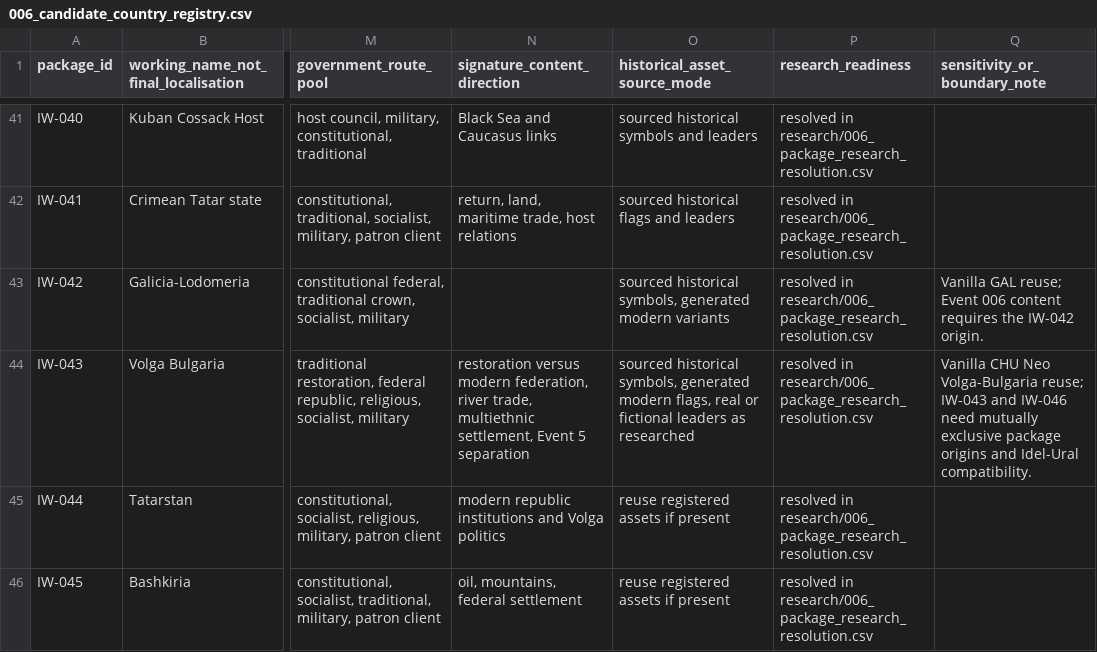
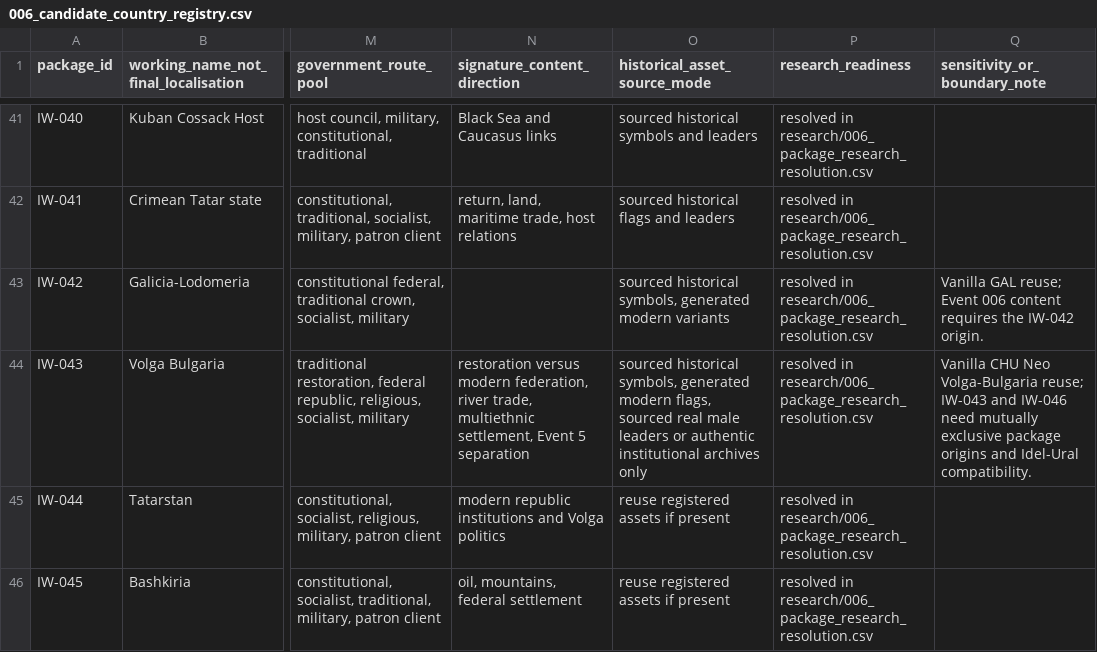
Before and after one commit to klimPaskov/Chaos-Redux, a CSV file: docs/specs/006_independence_wave_specs/matrices/006_candidate_country_registry.csv, drawn as a sheet; only a part is shown, gaps mark what is left out; the diff names each change by its address in the sheet, - before the commit and + after, or states it on an @@ line.

```diff
--- a/docs/specs/006_independence_wave_specs/matrices/006_candidate_country_registry.csv
+++ b/docs/specs/006_independence_wave_specs/matrices/006_candidate_country_registry.csv
-O44 (historical_asset_source_mode): …modern flags, real or fictional leaders as researched
+O44 (historical_asset_source_mode): …modern flags, sourced real male leaders or authentic institutional archives only
```
Also changed, not shown: docs/specs/006_independence_wave_specs/matrices/006_asset_family_registry.csv, 22 other files.
